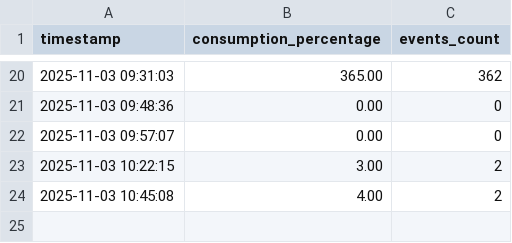
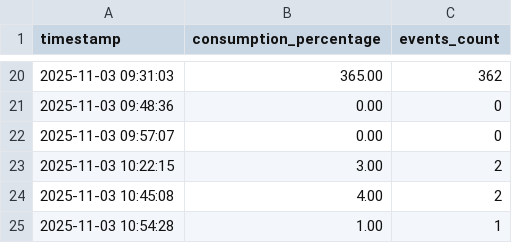
Before and after one commit to witoldprzygoda/traficar, a CSV file: data/consumption.csv, drawn as a sheet; only a part is shown, gaps mark what is left out; the diff names each change by its address in the sheet, - before the commit and + after, or states it on an @@ line.

```diff
--- a/data/consumption.csv
+++ b/data/consumption.csv
+row 25: 2025-11-03 10:54:28 | 1.00 | 1
```
Also changed, not shown: data/last_state.csv.
